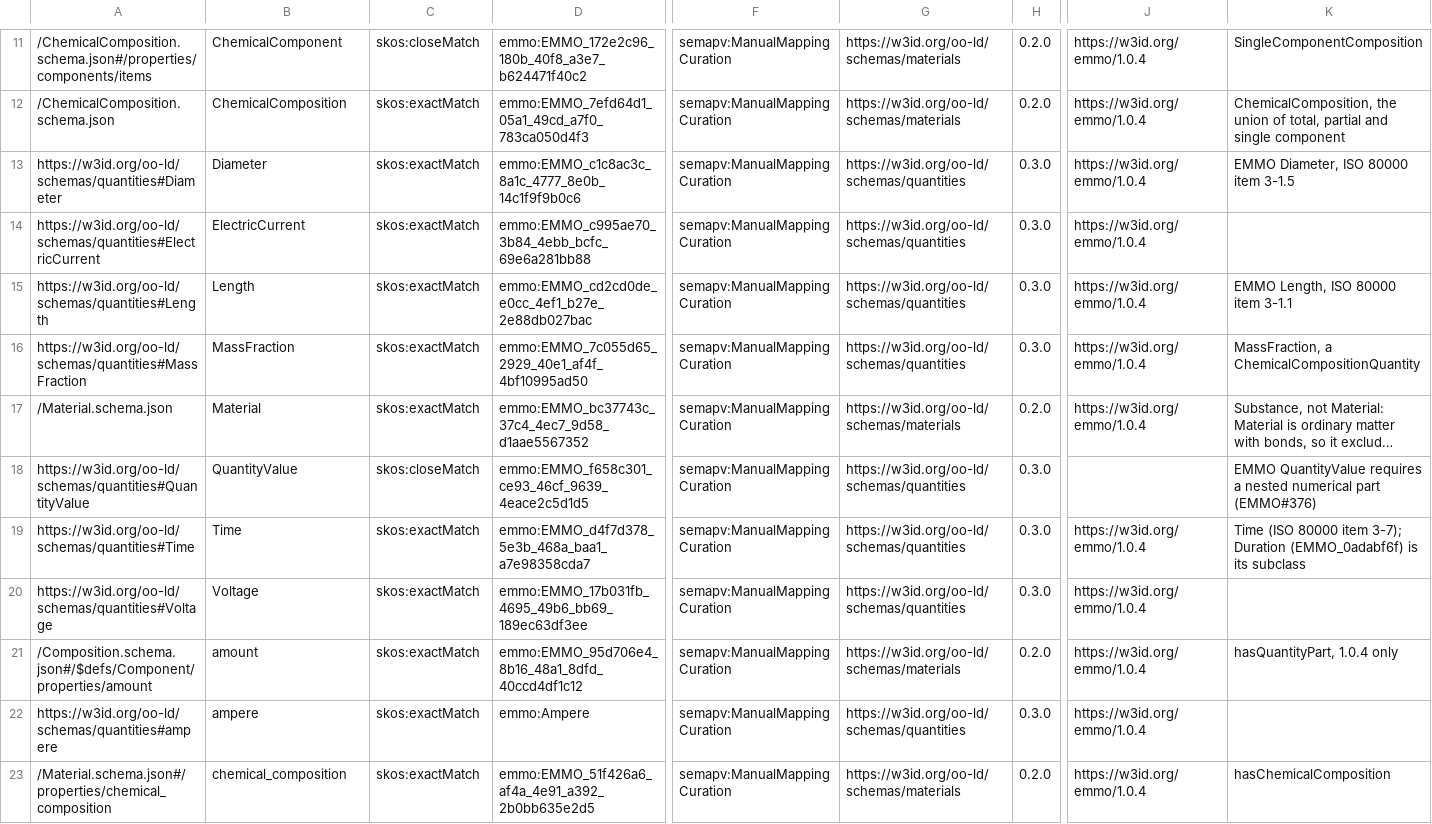
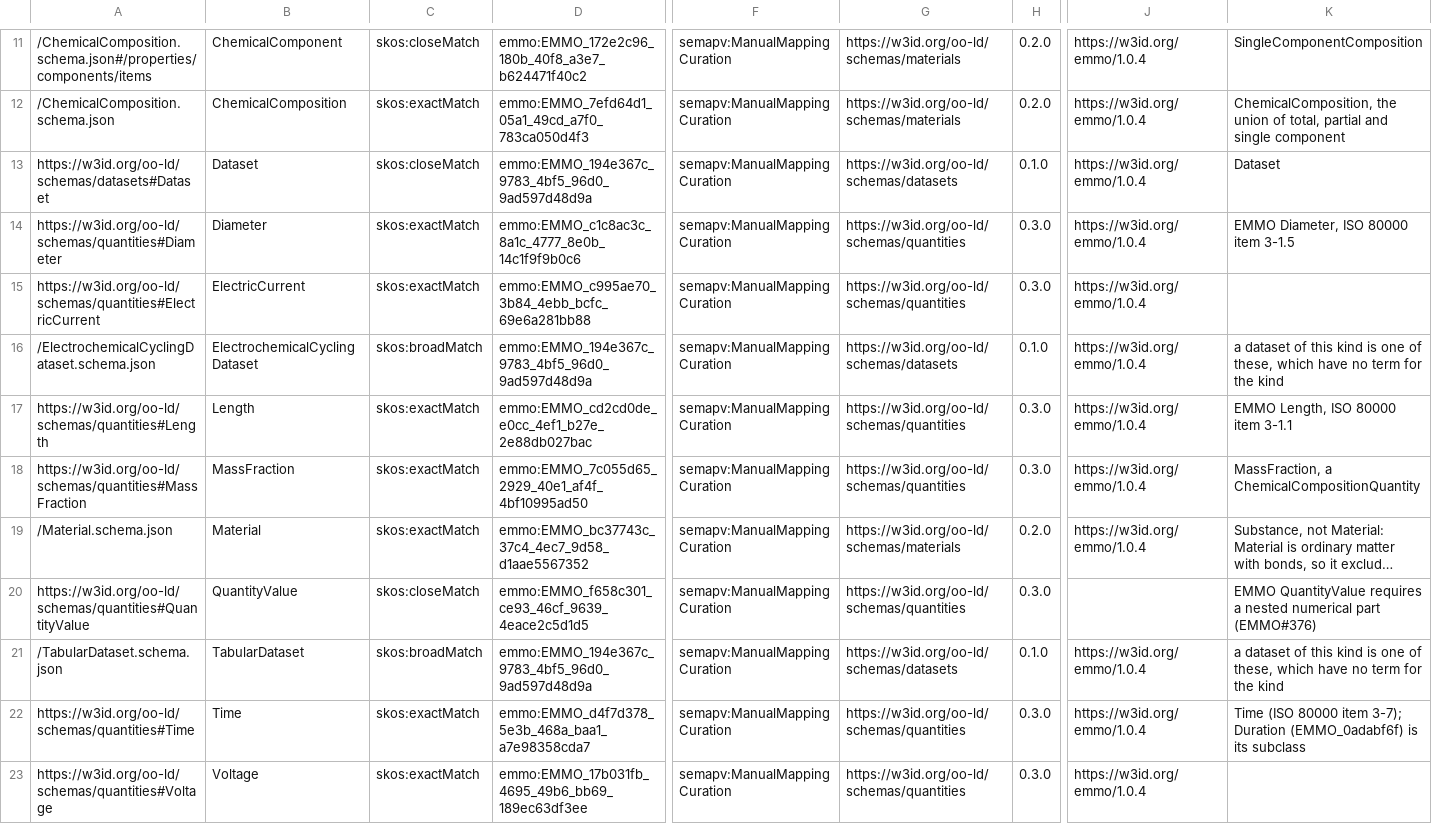
Before and after one commit to OO-LD/oold-reference-schemas, a TSV file: mappings/emmo.sssom.tsv, drawn as a sheet; only a part is shown, gaps mark what is left out; the shorter side is filled out with more unchanged rows; long unchanged cells end in …; rows hold the shown columns only; the diff names each change by its address in the sheet, - before the commit and + after, or states it on an @@ line.

```diff
--- a/mappings/emmo.sssom.tsv
+++ b/mappings/emmo.sssom.tsv
+row 13: https://w3id.org/oo-ld/schemas/datasets#Dataset | Dataset | skos:closeMatch | emmo:EMMO_194e367c_9783_4bf5_96d0_9ad597d48d9a | semapv:ManualMappingCuration | https://w3id.org/oo-ld/schemas/datasets | 0.1.0 | https://w3id.org/emmo/1.0.4 | Dataset
+row 16: /ElectrochemicalCyclingDataset.schema.json | ElectrochemicalCyclingDataset | skos:broadMatch | emmo:EMMO_194e367c_9783_4bf5_96d0_9ad597d48d9a | semapv:ManualMappingCuration | https://w3id.org/oo-ld/schemas/datasets | 0.1.0 | https://w3id.org/emmo/1.0.4 | a dataset of this kind is one of these, which have no term for the kind
+row 21: /TabularDataset.schema.json | TabularDataset | skos:broadMatch | emmo:EMMO_194e367c_9783_4bf5_96d0_9ad597d48d9a | semapv:ManualMappingCuration | https://w3id.org/oo-ld/schemas/datasets | 0.1.0 | https://w3id.org/emmo/1.0.4 | a dataset of this kind is one of these, which have no term for the kind
```
Also changed, not shown: mappings/consensus.sssom.tsv, mappings/crosswalks/consensus-emmo.sssom.tsv, 14 other files.
